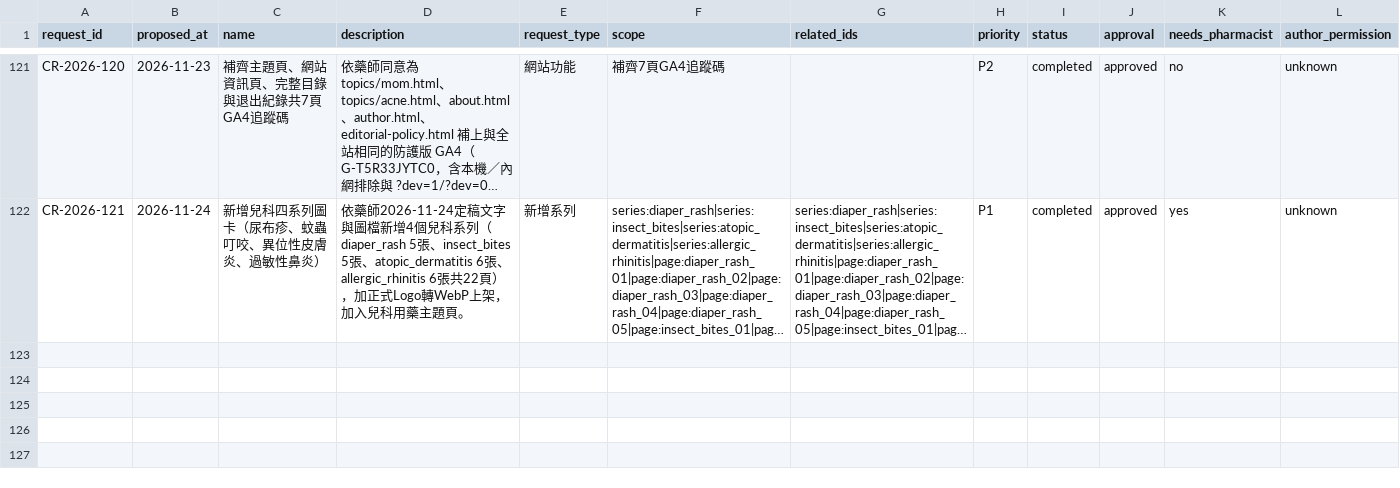
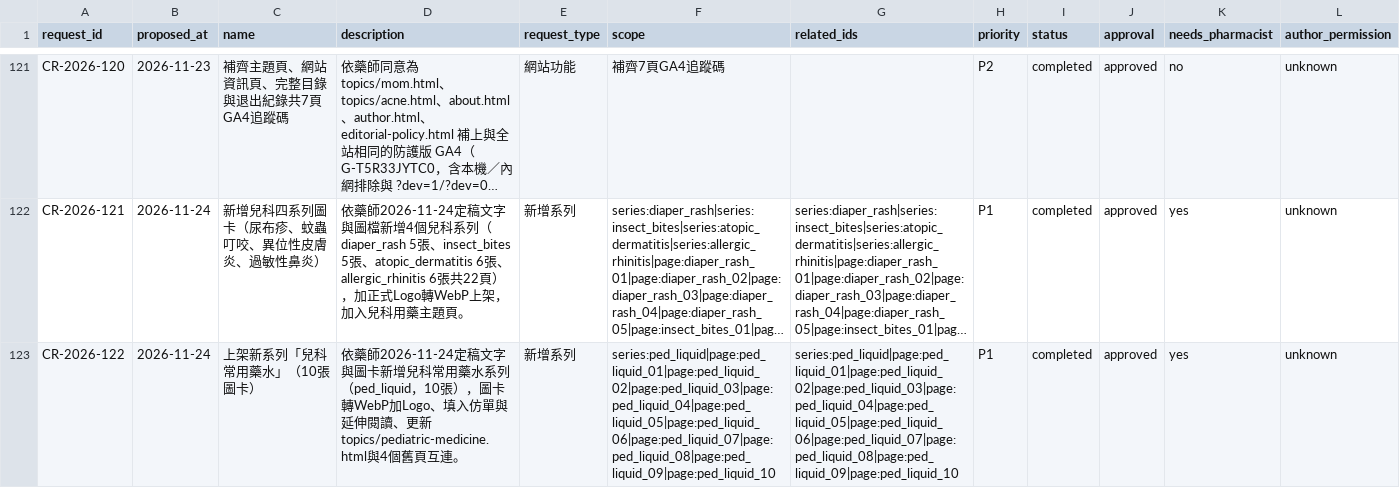
Before and after one commit to liaoweihung/pteduimg, a CSV file: docs/project-management/change-requests.csv, drawn as a sheet; only a part is shown, gaps mark what is left out; long unchanged cells end in …; rows hold the shown columns only; the diff names each change by its address in the sheet, - before the commit and + after, or states it on an @@ line.

```diff
--- a/docs/project-management/change-requests.csv
+++ b/docs/project-management/change-requests.csv
+row 123: CR-2026-122 | 2026-11-24 | 上架新系列「兒科常用藥水」（10張圖卡） | 依藥師2026-11-24定稿文字與圖卡新增兒科常用藥水系列（ped_liquid，10張），圖卡轉WebP加Logo、填入仿單與延伸閱讀、更新topics/pediatric-medicine.html與4個舊頁互連。 | 新增系列 | series:ped_liquid|page:ped_liquid_01|page:ped_liquid_02|page:ped_liquid_03|page:ped_liquid_04|page:ped_liquid_05|page:ped_liquid_06|page:ped_liquid_07|page:ped_liquid_08|page:ped_liquid_09|page:ped_liquid_10 | series:ped_liquid|page:ped_liquid_01|page:ped_liquid_02|page:ped_liquid_03|page:ped_liquid_04|page:ped_liquid_05|page:ped_liquid_06|page:ped_liquid_07|page:ped_liquid_08|page:ped_liquid_09|page:ped_liquid_10 | P1 | completed | approved | yes | unknown
```
Also changed, not shown: docs/project-management/content-relations.csv, 37 other files.
